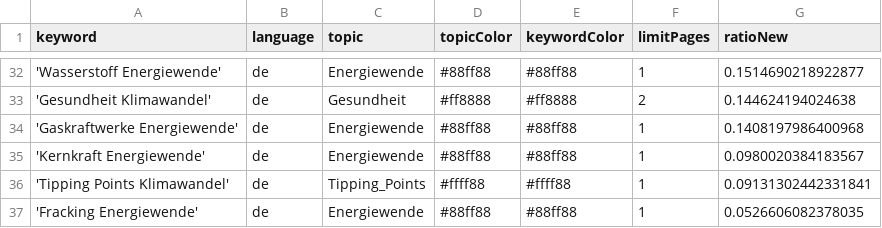
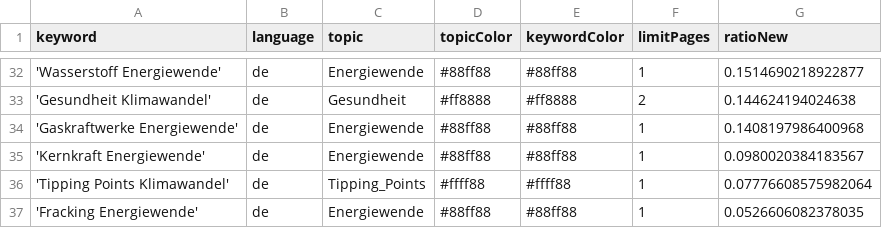
Before and after one commit to daschu83-news/energyIsComing, a CSV file: keywords.csv, drawn as a sheet; only a part is shown, gaps mark what is left out.

Commit message:
Commit from GitHub Actions (harvest:0.0)

```diff
--- a/keywords.csv
+++ b/keywords.csv
@@ -35,3 +35,3 @@ keyword,language,topic,topicColor,keywordColor,limitPages,ratioNew
 'Kernkraft Energiewende',de,Energiewende,#88ff88,#88ff88,1,0.0980020384183567
-'Tipping Points Klimawandel',de,Tipping_Points,#ffff88,#ffff88,1,0.09131302442331841
+'Tipping Points Klimawandel',de,Tipping_Points,#ffff88,#ffff88,1,0.07776608575982064
 'Fracking Energiewende',de,Energiewende,#88ff88,#88ff88,1,0.0526606082378035
```
